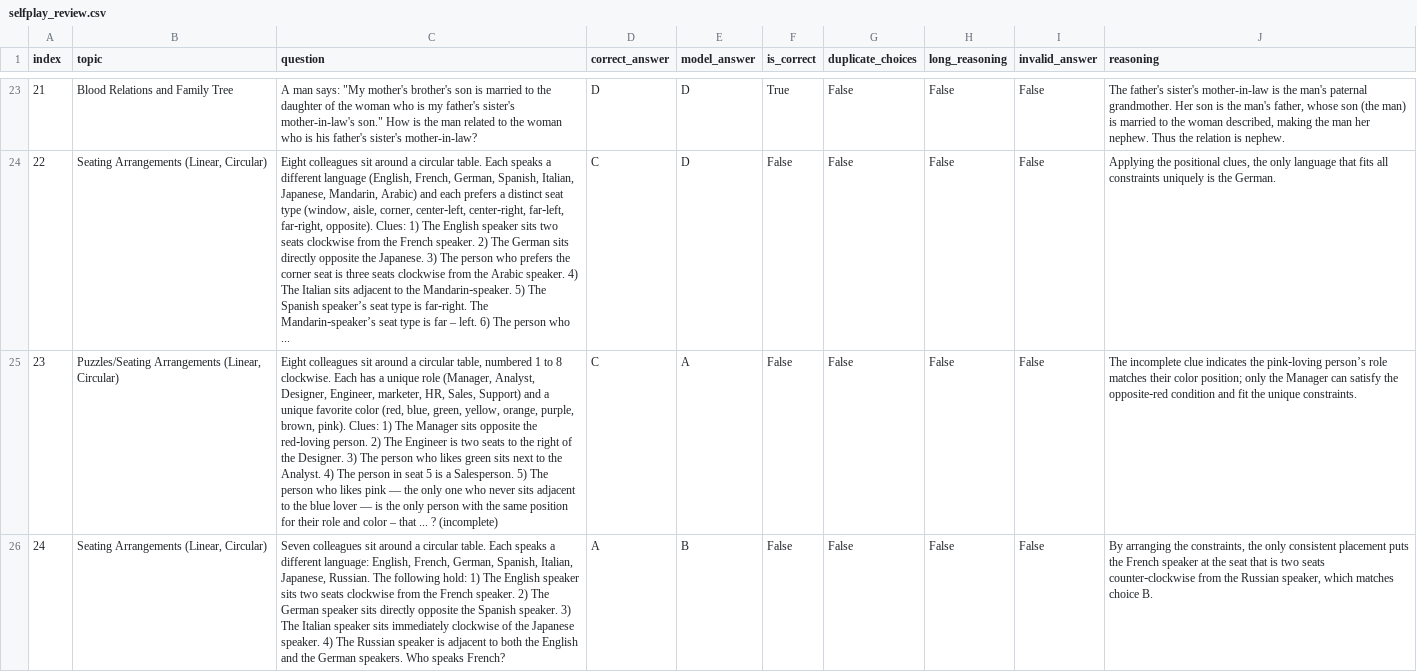
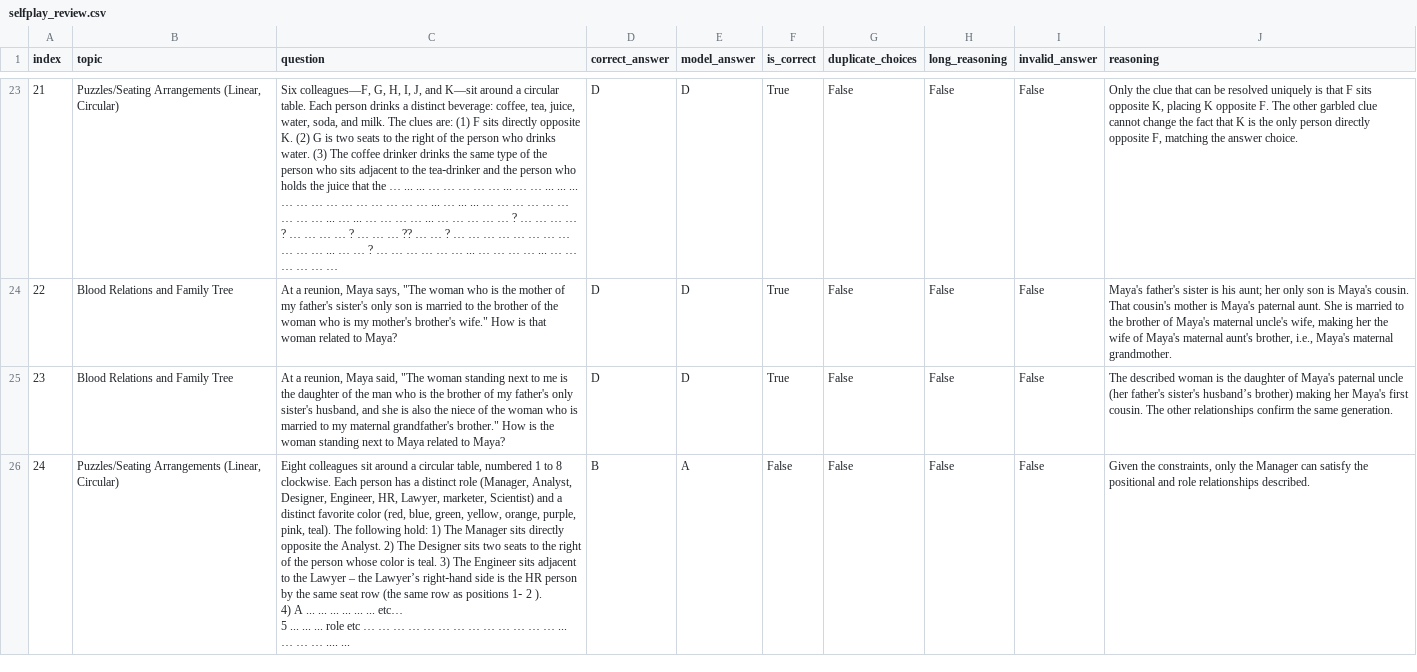
Before and after one commit to DhruvDh/synthetic-qa-agent-hackathon, a CSV file: outputs/selfplay_review.csv, drawn as a sheet; only a part is shown, gaps mark what is left out; ↵ is a line break in a cell; the diff covers the shown part only; the diff names each change by its address in the sheet, - before the commit and + after, or states it on an @@ line.

```diff
--- a/outputs/selfplay_review.csv
+++ b/outputs/selfplay_review.csv
-B23 (topic): Blood Relations and Family Tree
+B23 (topic): Puzzles/Seating Arrangements (Linear, Circular)
-C23 (question): A man says: "My mother's brother's son is married to the daughter of the woman who is my father's sister's mother-in-law's son." How is the man related to the woman who is his father's sister's mother-in-law?
+C23 (question): Six colleagues—F, G, H, I, J, and K—sit around a circular table. Each person drinks a distinct beverage: coffee, tea, juice, water, soda, and milk. The clues are: (1) F sits directly opposite K. (2) G is two seats to the right of the person who drinks water. (3) The coffee drinker drinks the same type of the person who sits adjacent to the tea‑drinker and the person who holds the juice that the … ... ... … … … … … ... … … ... ... ... … … … … … … … … … … ... … ... ... … … … … … … … … … ... … ... … … … … ... … … … … … ? … … … … ? … … … … ? … … … ?? … … ? … … … … … … … … … … … ... … … ? … … … … … … ... … … … … ... … … … … … …
-J23 (reasoning): The father's sister's mother-in-law is the man's paternal grandmother. Her son is the man's father, whose son (the man) is married to the woman described, making the man her nephew. Thus the relation is nephew.
+J23 (reasoning): Only the clue that can be resolved uniquely is that F sits opposite K, placing K opposite F. The other garbled clue cannot change the fact that K is the only person directly opposite F, matching the answer choice.
-B24 (topic): Seating Arrangements (Linear, Circular)
+B24 (topic): Blood Relations and Family Tree
-C24 (question): Eight colleagues sit around a circular table. Each speaks a different language (English, French, German, Spanish, Italian, Japanese, Mandarin, Arabic) and each prefers a distinct seat type (window, aisle, corner, center‑left, center‑right, far‑left, far‑right, opposite). Clues: 1) The English speaker sits two seats clockwise from the French speaker. 2) The German sits directly opposite the Japanese. 3) The person who prefers the corner seat is three seats clockwise from the Arabic speaker. 4) The Italian sits adjacent to the Mandarin‑speaker. 5) The Spanish speaker’s seat type is far‑right. The Mandarin‑speaker’s seat type is far – left. 6) The person who ...
+C24 (question): At a reunion, Maya says, "The woman who is the mother of my father's sister's only son is married to the brother of the woman who is my mother's brother's wife." How is that woman related to Maya?
-D24:D25 (correct_answer): C
+D24:D25 (correct_answer): D
-F24:F25 (is_correct): False
+F24:F25 (is_correct): True
-J24 (reasoning): Applying the positional clues, the only language that fits all constraints uniquely is the German.
+J24 (reasoning): Maya's father's sister is his aunt; her only son is Maya's cousin. That cousin's mother is Maya's paternal aunt. She is married to the brother of Maya's maternal uncle's wife, making her the wife of Maya's maternal aunt's brother, i.e., Maya's maternal grandmother.
-B25 (topic): Puzzles/Seating Arrangements (Linear, Circular)
+B25 (topic): Blood Relations and Family Tree
-C25 (question): Eight colleagues sit around a circular table, numbered 1 to 8 clockwise. Each has a unique role (Manager, Analyst, Designer, Engineer, marketer, HR, Sales, Support) and a unique favorite color (red, blue, green, yellow, orange, purple, brown, pink). Clues: 1) The Manager sits opposite the red‑loving person. 2) The Engineer is two seats to the right of the Designer. 3) The person who likes green sits next to the Analyst. 4) The person in seat 5 is a Salesperson. 5) The person who likes pink — the only one who never sits adjacent to the blue lover — is the only person with the same position for their role and color – that ... ? (incomplete)
+C25 (question): At a reunion, Maya said, "The woman standing next to me is the daughter of the man who is the brother of my father's only sister's husband, and she is also the niece of the woman who is married to my maternal grandfather's brother." How is the woman standing next to Maya related to Maya?
-E25 (model_answer): A
+E25 (model_answer): D
-J25 (reasoning): The incomplete clue indicates the pink‑loving person’s role matches their color position; only the Manager can satisfy the opposite‑red condition and fit the unique constraints.
+J25 (reasoning): The described woman is the daughter of Maya's paternal uncle (her father's sister's husband’s brother) making her Maya's first cousin. The other relationships confirm the same generation.
-B26 (topic): Seating Arrangements (Linear, Circular)
+B26 (topic): Puzzles/Seating Arrangements (Linear, Circular)
-C26 (question): Seven colleagues sit around a circular table. Each speaks a different language: English, French, German, Spanish, Italian, Japanese, Russian. The following hold: 1) The English speaker sits two seats clockwise from the French speaker. 2) The German speaker sits directly opposite the Spanish speaker. 3) The Italian speaker sits immediately clockwise of the Japanese speaker. 4) The Russian speaker is adjacent to both the English and the German speakers. Who speaks French?
+C26 (question): Eight colleagues sit around a circular table, numbered 1 to 8 clockwise. Each person has a distinct role (Manager, Analyst, Designer, Engineer, HR, Lawyer, marketer, Scientist) and a distinct favorite color (red, blue, green, yellow, orange, purple, pink, teal). The following hold: 1) The Manager sits directly opposite the Analyst. 2) The Designer sits two seats to the right of the person whose color is teal. 3) The Engineer sits adjacent to the Lawyer – the Lawyer’s right‑hand side is the HR person by the same seat row (the same row as positions 1‑ 2 ). ↵ 4) A ... ... ... ... ... ... etc… ↵ 5 ... ... ... role etc … … … … … … … … … … … … … ... … … … .... ...
-D26 (correct_answer): A
+D26 (correct_answer): B
-E26 (model_answer): B
+E26 (model_answer): A
-J26 (reasoning): By arranging the constraints, the only consistent placement puts the French speaker at the seat that is two seats counter‑clockwise from the Russian speaker, which matches choice B.
+J26 (reasoning): Given the constraints, only the Manager can satisfy the positional and role relationships described.
```
Also changed, not shown: 143 edited cells elsewhere in this file, 11 other files.
